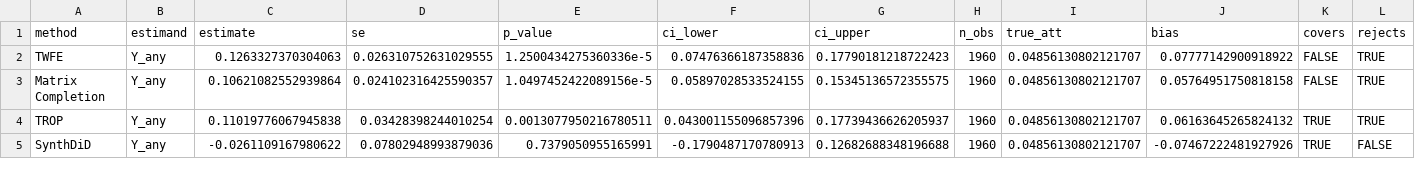
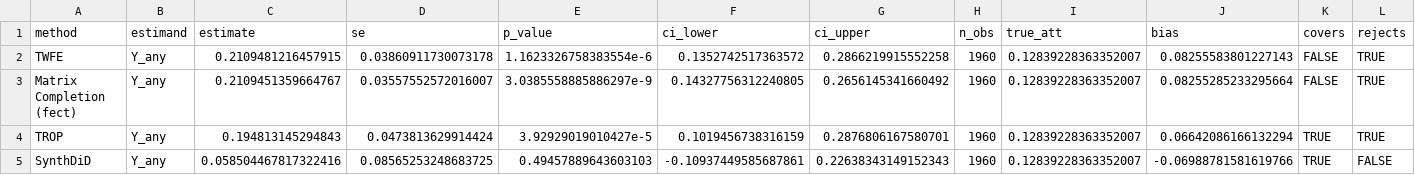
Before and after one commit to giocopp/Panel-Counterfactual-Latent-Trends, a CSV file: output/example_estimates.csv, drawn as a sheet.

```diff
--- a/output/example_estimates.csv
+++ b/output/example_estimates.csv
@@ -1,5 +1,5 @@
 method,estimand,estimate,se,p_value,ci_lower,ci_upper,n_obs,true_att,bias,covers,rejects
-TWFE,Y_any,0.1263327370304063,0.026310752631029555,1.2500434275360336e-5,0.07476366187358836,0.17790181218722423,1960,0.04856130802121707,0.07777142900918922,FALSE,TRUE
-Matrix Completion,Y_any,0.10621082552939864,0.024102316425590357,1.0497452422089156e-5,0.05897028533524155,0.15345136572355575,1960,0.04856130802121707,0.05764951750818158,FALSE,TRUE
-TROP,Y_any,0.11019776067945838,0.03428398244010254,0.0013077950216780511,0.043001155096857396,0.17739436626205937,1960,0.04856130802121707,0.06163645265824132,TRUE,TRUE
-SynthDiD,Y_any,-0.0261109167980622,0.07802948993879036,0.7379050955165991,-0.1790487170780913,0.12682688348196688,1960,0.04856130802121707,-0.07467222481927926,TRUE,FALSE
+TWFE,Y_any,0.2109481216457915,0.03860911730073178,1.1623326758383554e-6,0.1352742517363572,0.2866219915552258,1960,0.12839228363352007,0.08255583801227143,FALSE,TRUE
+Matrix Completion (fect),Y_any,0.2109451359664767,0.03557552572016007,3.0385558885886297e-9,0.14327756312240805,0.2656145341660492,1960,0.12839228363352007,0.08255285233295664,FALSE,TRUE
+TROP,Y_any,0.194813145294843,0.0473813629914424,3.92929019010427e-5,0.1019456738316159,0.2876806167580701,1960,0.12839228363352007,0.06642086166132294,TRUE,TRUE
+SynthDiD,Y_any,0.058504467817322416,0.08565253248683725,0.49457889643603103,-0.10937449585687861,0.22638343149152343,1960,0.12839228363352007,-0.06988781581619766,TRUE,FALSE
```
Also changed, not shown: output/power_summary.csv, output/scenario_summary.csv, 33 other files.
